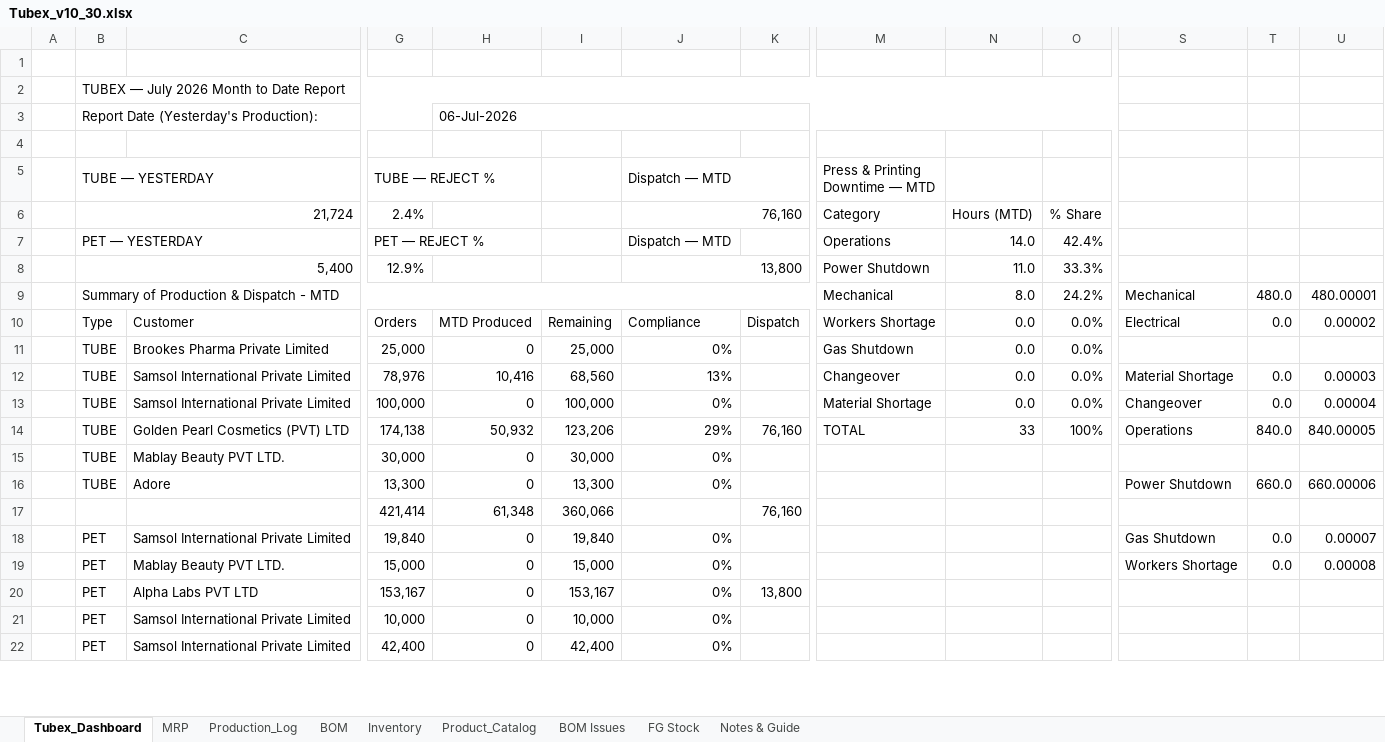
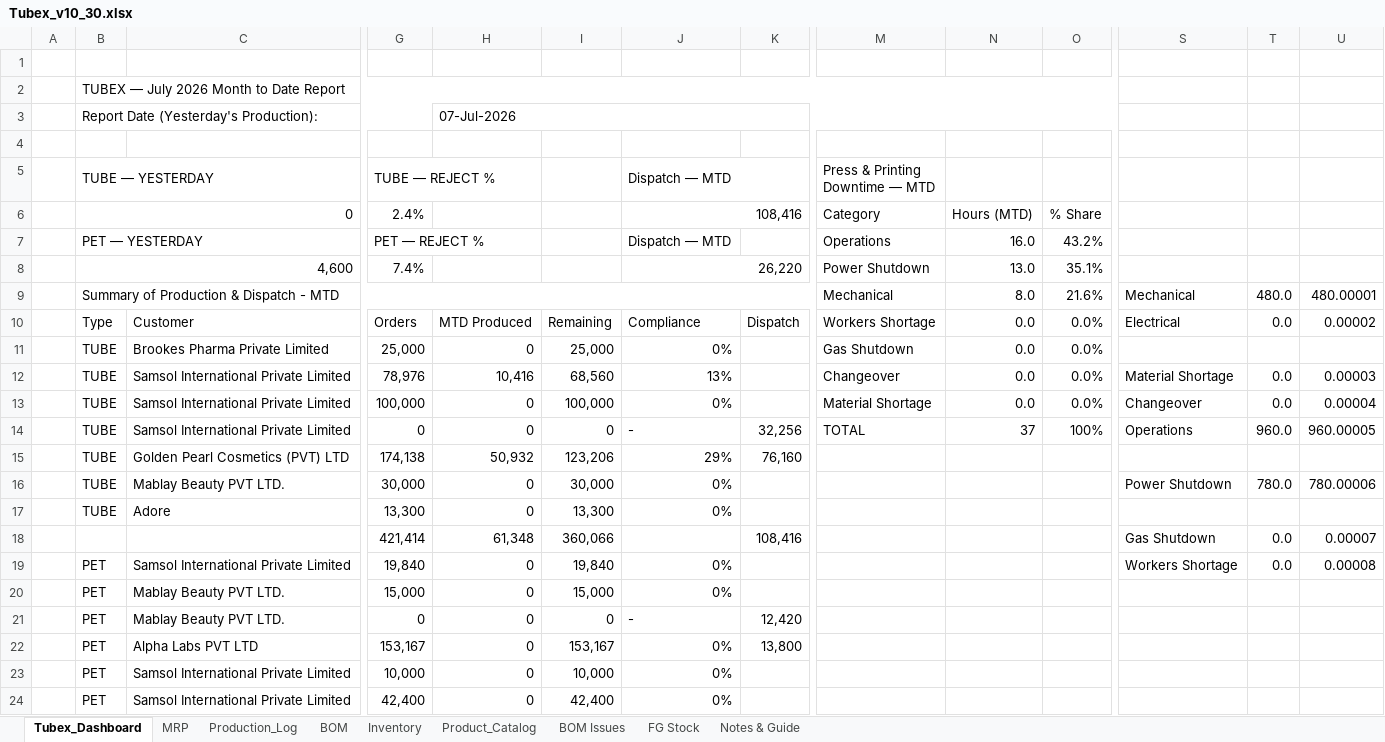
Before and after one commit to ckndr/alpha-containers, an Excel workbook: Tubex_v10_30.xlsx, sheet Tubex_Dashboard, drawn as a sheet; only a part is shown, gaps mark what is left out; values as stored, in another font and other column widths than the file's, no cell formats; removed rows and columns are numbered as before the commit, all else as after; rows hold the shown columns only; the diff covers the shown part only; the diff names each change by its address in the sheet, - before the commit and + after, or states it on an @@ line.

```diff
--- a/Tubex_v10_30.xlsx (sheet Tubex_Dashboard)
+++ b/Tubex_v10_30.xlsx (sheet Tubex_Dashboard)
-H3: 06-Jul-2026
+H3: 07-Jul-2026
-B6 (TUBE — YESTERDAY): 21,724
+B6 (TUBE — YESTERDAY): 0
-J6 (Dispatch — MTD): 76,160
+J6 (Dispatch — MTD): 108,416
-N7: 14.0
+N7: 16.0
-O7: 42.4%
+O7: 43.2%
-row 8:  | 5,400 |  | 12.9% |  |  | 13,800 |  | Power Shutdown | 11.0 | 33.3%
+row 8:  | 4,600 |  | 7.4% |  |  | 26,220 |  | Power Shutdown | 13.0 | 35.1%
-O9: 24.2%
+O9: 21.6%
+row 14:  | TUBE | Samsol International Private Limited | 0 | 0 | 0 | - | 32,256 | TOTAL | 37 | 100% | Operations | 960.0 | 960.00005
-M15 (Press & Printing Downtime — MTD): TOTAL
+M15 (Press & Printing Downtime — MTD): (empty)
-N15: 33
+N15: (empty)
-O15: 100%
+O15: (empty)
-S15: Operations
+S15: (empty)
-T15: 840.0
+T15: (empty)
-U15: 840.00005
+U15: (empty)
-S16: (empty)
+S16: Power Shutdown
-T16: (empty)
+T16: 780.0
-U16: (empty)
+U16: 780.00006
-S17: Power Shutdown
+S17: (empty)
-T17: 660.0
+T17: (empty)
-U17: 660.00006
+U17: (empty)
-K18: 76,160
+K18: 108,416
-S18: (empty)
+S18: Gas Shutdown
-T18: (empty)
+T18: 0.0
-U18: (empty)
+U18: 0.00007
-S19: Gas Shutdown
+S19: Workers Shortage
-U19: 0.00007
+U19: 0.00008
-S20: Workers Shortage
+S20: (empty)
-T20: 0.0
+T20: (empty)
-U20: 0.00008
+U20: (empty)
+row 21:  | PET | Mablay Beauty PVT LTD. | 0 | 0 | 0 | - | 12,420
```
Also changed, not shown: 1 added row, 3 removed rows and 9 edited cells elsewhere in this sheet, sheet Production_Log, sheet FG Stock, sheet Inventory, sheet MRP, sheet Product_Catalog, cell formats, formulas that keep their value, hidden cells, 27 other files.
